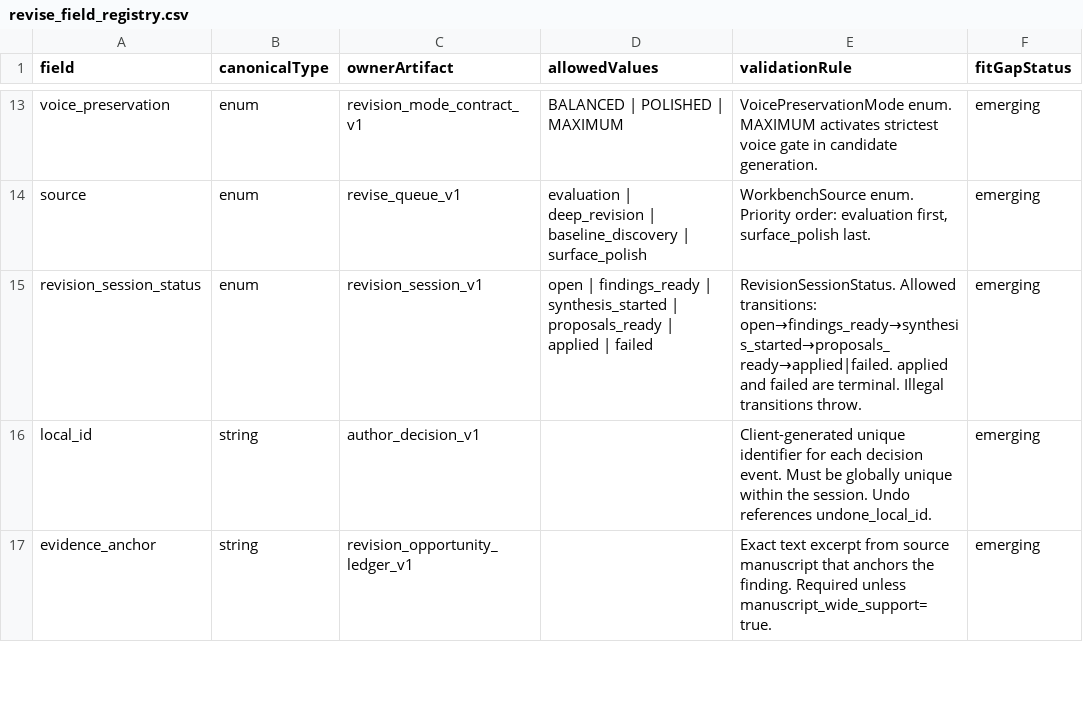
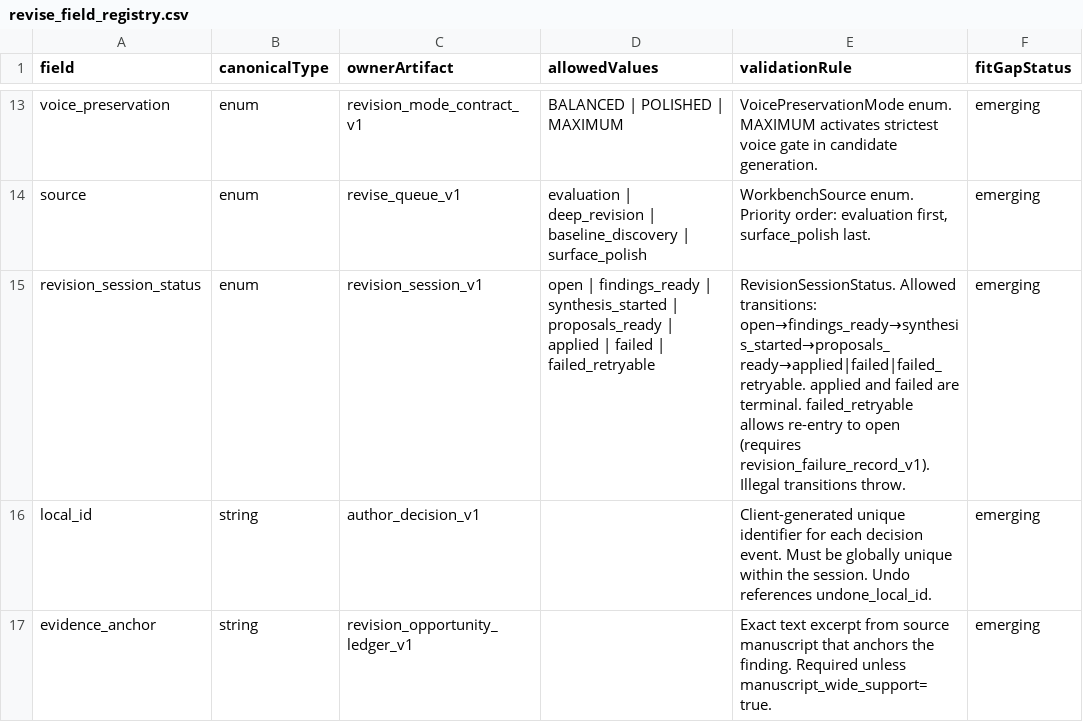
Before and after one commit to Mmeraw/literary-ai-partner, a CSV file: docs/registries/revise/revise_field_registry.csv, drawn as a sheet; only a part is shown, gaps mark what is left out.

```diff
--- a/docs/registries/revise/revise_field_registry.csv
+++ b/docs/registries/revise/revise_field_registry.csv
@@ -14,3 +14,3 @@ voice_preservation,enum,revision_mode_contract_v1,BALANCED | POLISHED | MAXIMUM,
 source,enum,revise_queue_v1,evaluation | deep_revision | baseline_discovery | surface_polish,"WorkbenchSource enum. Priority order: evaluation first, surface_polish last.",emerging
-revision_session_status,enum,revision_session_v1,open | findings_ready | synthesis_started | proposals_ready | applied | failed,RevisionSessionStatus. Allowed transitions: open→findings_ready→synthesis_started→proposals_ready→applied|failed. applied and failed are terminal. Illegal transitions throw.,emerging
+revision_session_status,enum,revision_session_v1,open | findings_ready | synthesis_started | proposals_ready | applied | failed | failed_retryable,RevisionSessionStatus. Allowed transitions: open→findings_ready→synthesis_started→proposals_ready→applied|failed|failed_retryable. applied and failed are terminal. failed_retryable allows re-entry to open (requires revision_failure_record_v1). Illegal transitions throw.,emerging
 local_id,string,author_decision_v1,,Client-generated unique identifier for each decision event. Must be globally unique within the session. Undo references undone_local_id.,emerging
```
Also changed, not shown: docs/registries/agent-readiness/agent_readiness_artifact_registry.csv, docs/registries/agent-readiness/agent_readiness_process_registry.csv, 12 other files.
